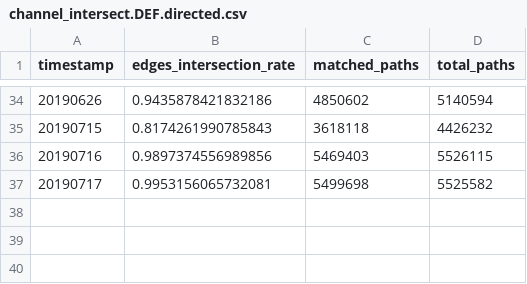
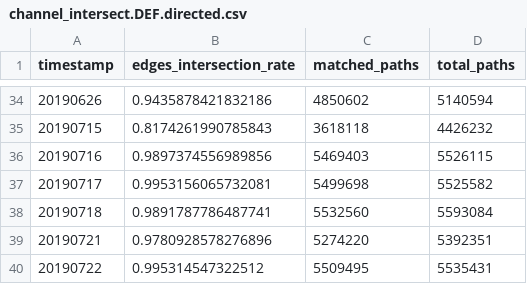
Before and after one commit to Ellariel/pikachu, a CSV file: channel_intersect.DEF.directed.csv, drawn as a sheet; only a part is shown, gaps mark what is left out; the diff names each change by its address in the sheet, - before the commit and + after, or states it on an @@ line.

Commit message:
UP

```diff
--- a/channel_intersect.DEF.directed.csv
+++ b/channel_intersect.DEF.directed.csv
+row 38: 20190718 | 0.9891787786487741 | 5532560 | 5593084
+row 39: 20190721 | 0.9780928578276896 | 5274220 | 5392351
+row 40: 20190722 | 0.995314547322512 | 5509495 | 5535431
```
